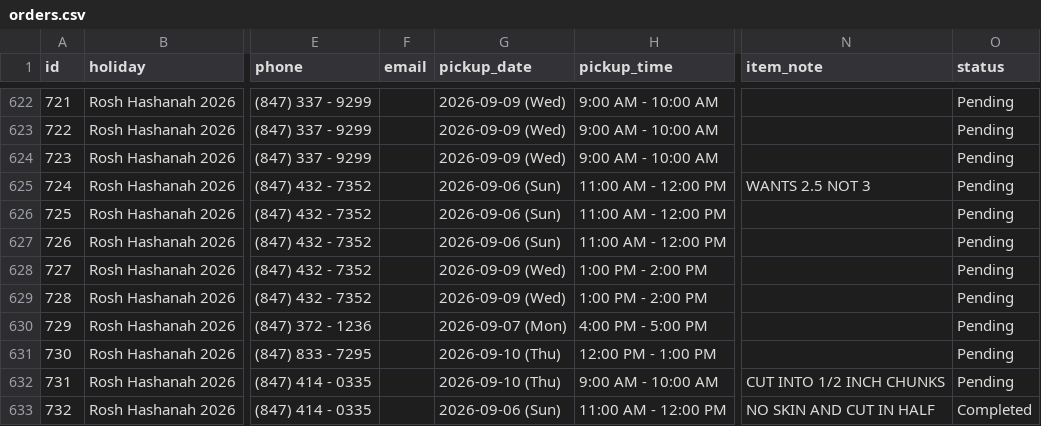
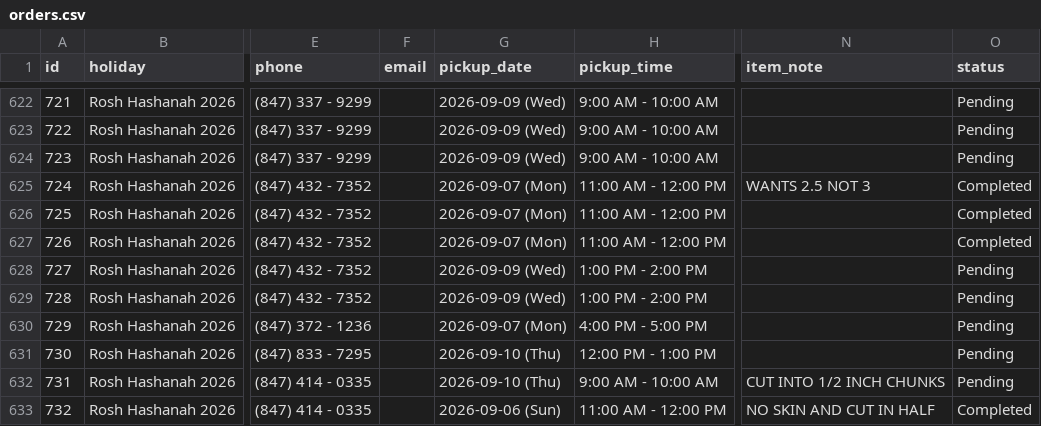
Before and after one commit to shaevitzmarket/holiday-orders, a CSV file: orders.csv, drawn as a sheet; only a part is shown, gaps mark what is left out; the diff names each change by its address in the sheet, - before the commit and + after, or states it on an @@ line.

Commit message:
Edit order for BARBARA HOFFMAN

```diff
--- a/orders.csv
+++ b/orders.csv
-G625:G627 (pickup_date): 2026-09-06 (Sun)
+G625:G627 (pickup_date): 2026-09-07 (Mon)
-O625:O627 (status): Pending
+O625:O627 (status): Completed
```
